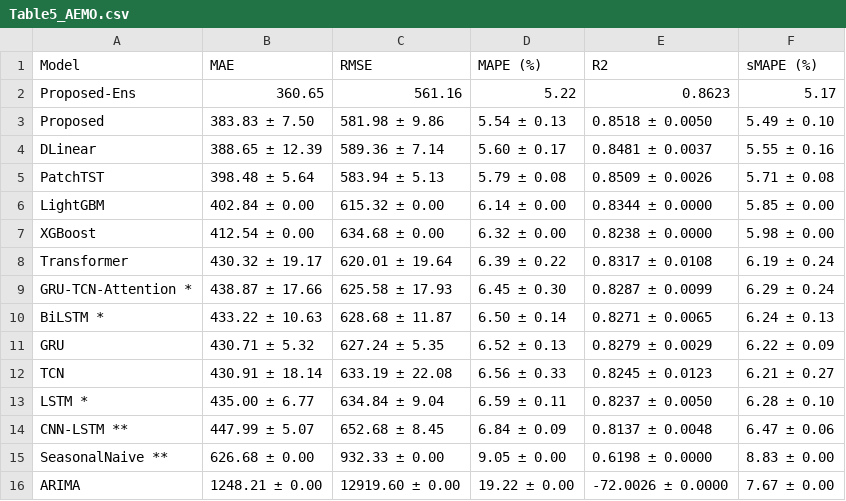
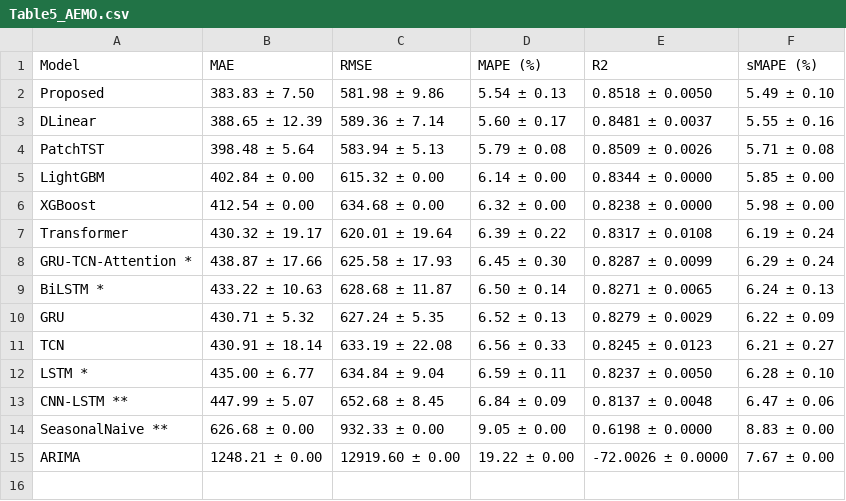
Before and after one commit to fmarrabal/load_forecasting_smart_grids, a CSV file: results/Table5_AEMO.csv, drawn as a sheet.

```diff
--- a/results/Table5_AEMO.csv
+++ b/results/Table5_AEMO.csv
@@ -1,3 +1,2 @@
 Model,MAE,RMSE,MAPE (%),R2,sMAPE (%)
-Proposed-Ens,360.65,561.16,5.22,0.8623,5.17
 Proposed,383.83 ± 7.50,581.98 ± 9.86,5.54 ± 0.13,0.8518 ± 0.0050,5.49 ± 0.10
```
Also changed, not shown: results/Table3_GEFCom2014.csv, results/Table4_PJM.csv, 18 other files.
